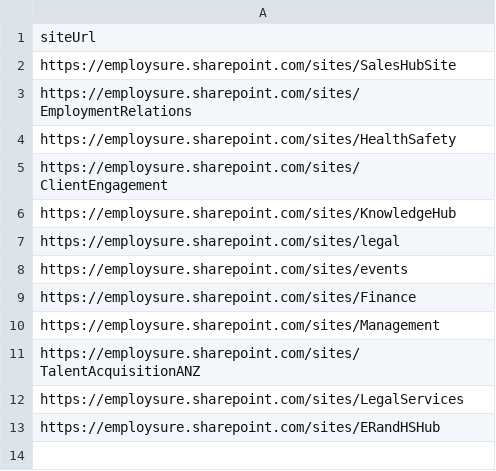
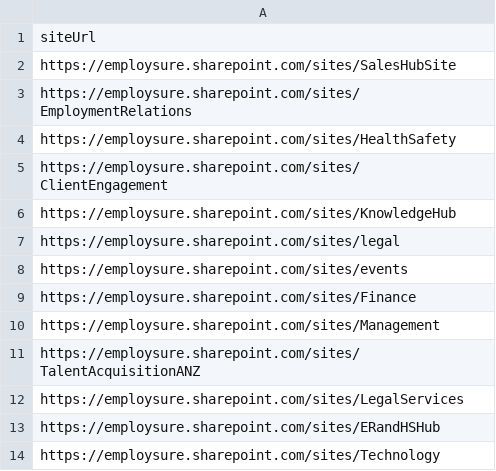
Before and after one commit to mehdirezaeidastjerdi/Employsure, a CSV file: Sharepoint/Navigation/HubSites.csv, drawn as a sheet; the diff names each change by its address in the sheet, - before the commit and + after, or states it on an @@ line.

```diff
--- a/Sharepoint/Navigation/HubSites.csv
+++ b/Sharepoint/Navigation/HubSites.csv
+row 14: https://employsure.sharepoint.com/sites/Technology
```
Also changed, not shown: 5 other files.
